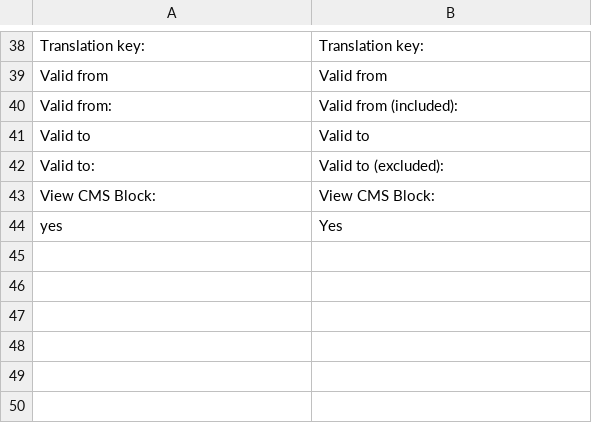
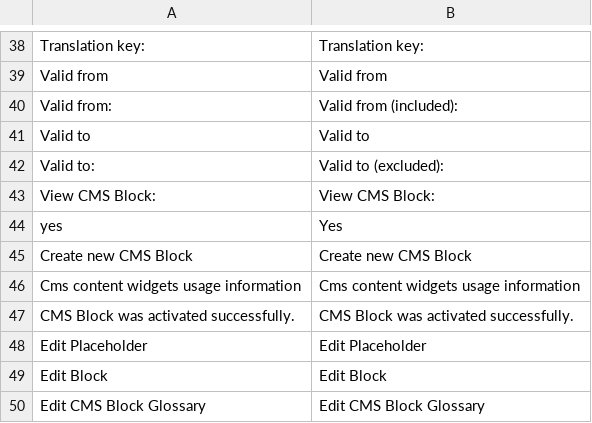
Before and after one commit to spryker/cms-block-gui, a CSV file: data/translation/Zed/en_US.csv, drawn as a sheet; only a part is shown, gaps mark what is left out; the diff names each change by its address in the sheet, - before the commit and + after, or states it on an @@ line.

```diff
--- a/data/translation/Zed/en_US.csv
+++ b/data/translation/Zed/en_US.csv
+row 45: Create new CMS Block | Create new CMS Block
+row 46: Cms content widgets usage information | Cms content widgets usage information
+row 47: CMS Block was activated successfully. | CMS Block was activated successfully.
+row 48: Edit Placeholder | Edit Placeholder
+row 49: Edit Block | Edit Block
+row 50: Edit CMS Block Glossary | Edit CMS Block Glossary
```
Also changed, not shown: data/translation/Zed/de_DE.csv.
